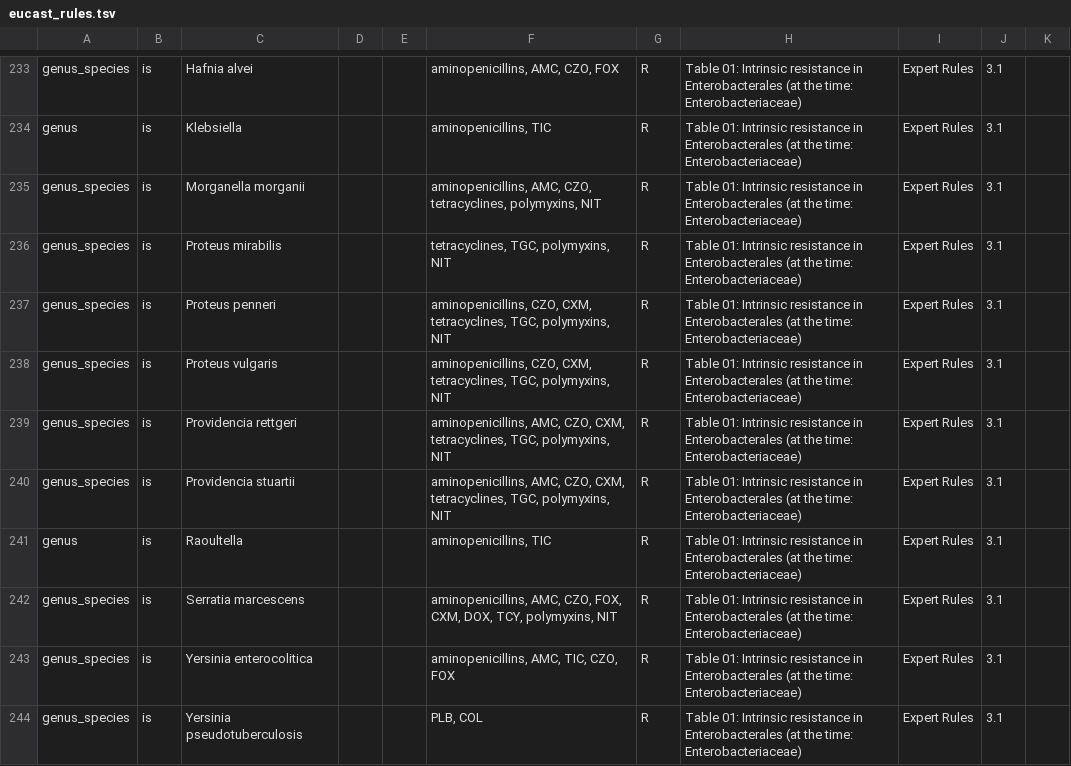
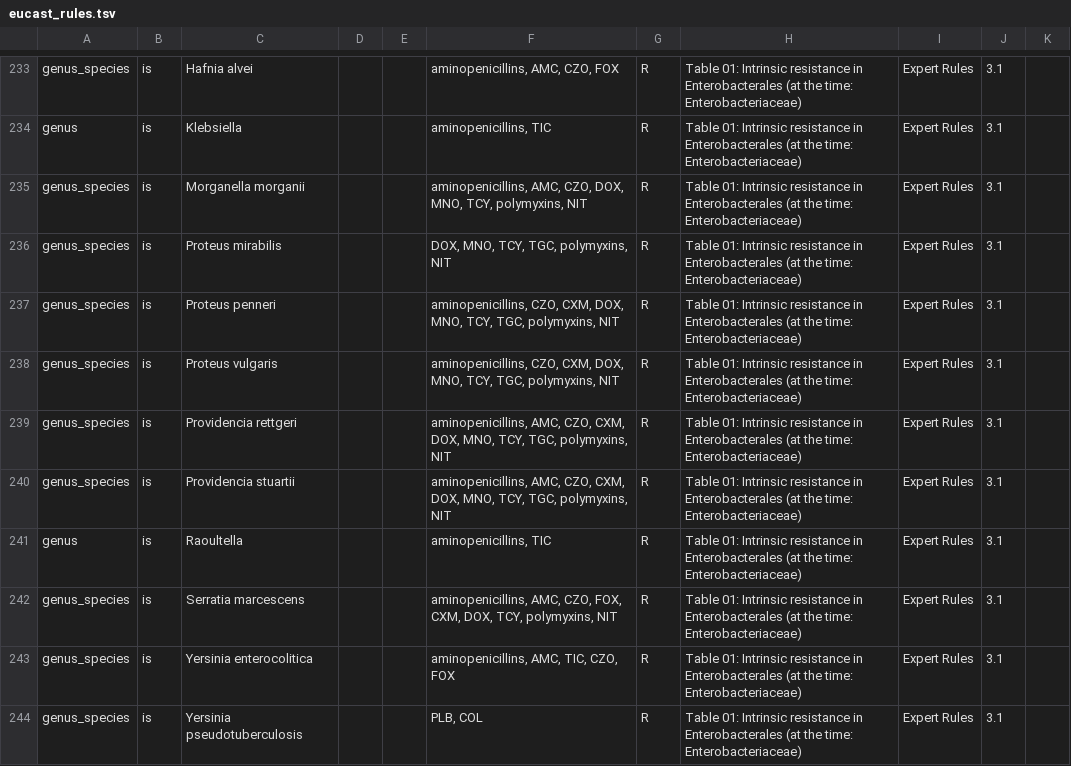
Before and after one commit to msberends/AMR, a TSV file: data-raw/eucast_rules.tsv, drawn as a sheet; only a part is shown, gaps mark what is left out; the diff covers the shown part only.

```diff
--- a/data-raw/eucast_rules.tsv
+++ b/data-raw/eucast_rules.tsv
@@ -234,8 +234,8 @@ genus_species	is	Hafnia alvei			aminopenicillins, AMC, CZO, FOX	R	Table 01: Intr
 genus	is	Klebsiella			aminopenicillins, TIC	R	Table 01: Intrinsic resistance in Enterobacterales (at the time: Enterobacteriaceae)	Expert Rules	3.1	
-genus_species	is	Morganella morganii			aminopenicillins, AMC, CZO, tetracyclines, polymyxins, NIT	R	Table 01: Intrinsic resistance in Enterobacterales (at the time: Enterobacteriaceae)	Expert Rules	3.1	
-genus_species	is	Proteus mirabilis			tetracyclines, TGC, polymyxins, NIT	R	Table 01: Intrinsic resistance in Enterobacterales (at the time: Enterobacteriaceae)	Expert Rules	3.1	
-genus_species	is	Proteus penneri			aminopenicillins, CZO, CXM, tetracyclines, TGC, polymyxins, NIT	R	Table 01: Intrinsic resistance in Enterobacterales (at the time: Enterobacteriaceae)	Expert Rules	3.1	
-genus_species	is	Proteus vulgaris			aminopenicillins, CZO, CXM, tetracyclines, TGC, polymyxins, NIT	R	Table 01: Intrinsic resistance in Enterobacterales (at the time: Enterobacteriaceae)	Expert Rules	3.1	
-genus_species	is	Providencia rettgeri			aminopenicillins, AMC, CZO, CXM, tetracyclines, TGC, polymyxins, NIT	R	Table 01: Intrinsic resistance in Enterobacterales (at the time: Enterobacteriaceae)	Expert Rules	3.1	
-genus_species	is	Providencia stuartii			aminopenicillins, AMC, CZO, CXM, tetracyclines, TGC, polymyxins, NIT	R	Table 01: Intrinsic resistance in Enterobacterales (at the time: Enterobacteriaceae)	Expert Rules	3.1	
+genus_species	is	Morganella morganii			aminopenicillins, AMC, CZO, DOX, MNO, TCY, polymyxins, NIT	R	Table 01: Intrinsic resistance in Enterobacterales (at the time: Enterobacteriaceae)	Expert Rules	3.1	
+genus_species	is	Proteus mirabilis			DOX, MNO, TCY, TGC, polymyxins, NIT	R	Table 01: Intrinsic resistance in Enterobacterales (at the time: Enterobacteriaceae)	Expert Rules	3.1	
+genus_species	is	Proteus penneri			aminopenicillins, CZO, CXM, DOX, MNO, TCY, TGC, polymyxins, NIT	R	Table 01: Intrinsic resistance in Enterobacterales (at the time: Enterobacteriaceae)	Expert Rules	3.1	
+genus_species	is	Proteus vulgaris			aminopenicillins, CZO, CXM, DOX, MNO, TCY, TGC, polymyxins, NIT	R	Table 01: Intrinsic resistance in Enterobacterales (at the time: Enterobacteriaceae)	Expert Rules	3.1	
+genus_species	is	Providencia rettgeri			aminopenicillins, AMC, CZO, CXM, DOX, MNO, TCY, TGC, polymyxins, NIT	R	Table 01: Intrinsic resistance in Enterobacterales (at the time: Enterobacteriaceae)	Expert Rules	3.1	
+genus_species	is	Providencia stuartii			aminopenicillins, AMC, CZO, CXM, DOX, MNO, TCY, TGC, polymyxins, NIT	R	Table 01: Intrinsic resistance in Enterobacterales (at the time: Enterobacteriaceae)	Expert Rules	3.1	
 genus	is	Raoultella			aminopenicillins, TIC	R	Table 01: Intrinsic resistance in Enterobacterales (at the time: Enterobacteriaceae)	Expert Rules	3.1	
```
Also changed, not shown: 27 edited cells elsewhere in this file, data-raw/translations.tsv, 47 other files.
